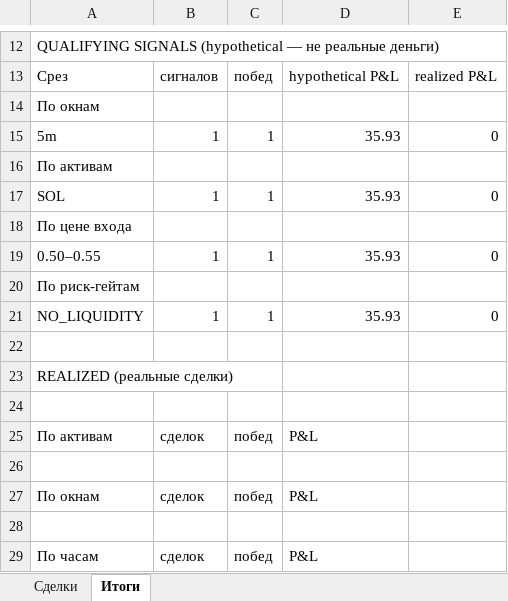
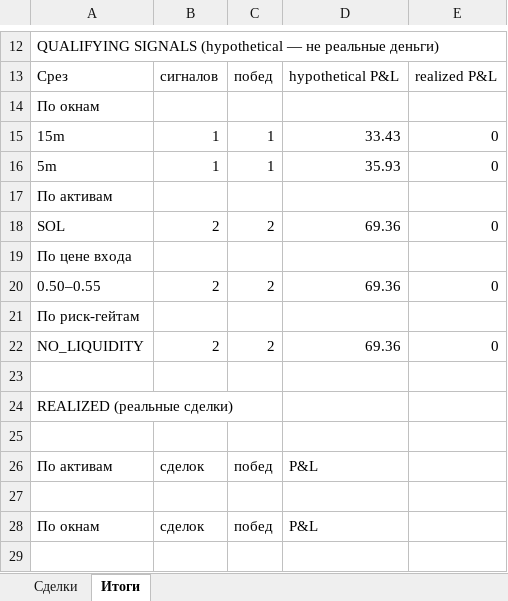
Before and after one commit to n85t594ht5-creator/polybot, an Excel workbook: reports/2026-09-06.xlsx, sheet Итоги, drawn as a sheet; only a part is shown, gaps mark what is left out; the shorter side is filled out with more unchanged rows; values as stored, in another font and other column widths than the file's, no borders; addresses are those after the commit; the diff names each change by its address in the sheet, - before the commit and + after, or states it on an @@ line.

```diff
--- a/reports/2026-09-06.xlsx (sheet Итоги)
+++ b/reports/2026-09-06.xlsx (sheet Итоги)
+row 15: 15m | 1 | 1 | 33.43 | 0
-B18: 1
+B18: 2
-C18: 1
+C18: 2
-D18: 35.93
+D18: 69.36
-B20: 1
+B20: 2
-C20: 1
+C20: 2
-D20: 35.93
+D20: 69.36
-B22: 1
+B22: 2
-C22: 1
+C22: 2
-D22: 35.93
+D22: 69.36
```
Also changed, not shown: reports/2026-09-05.xlsx, 4 other files.
